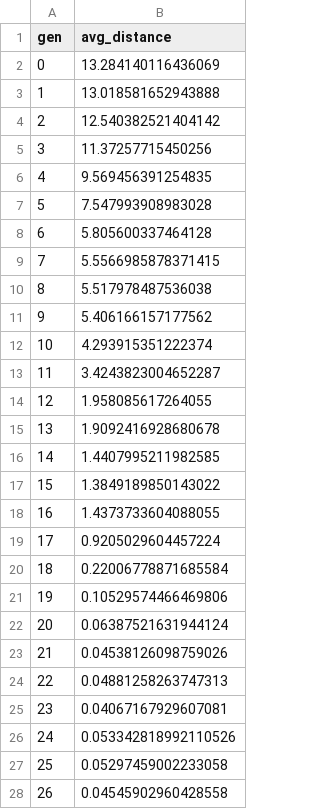
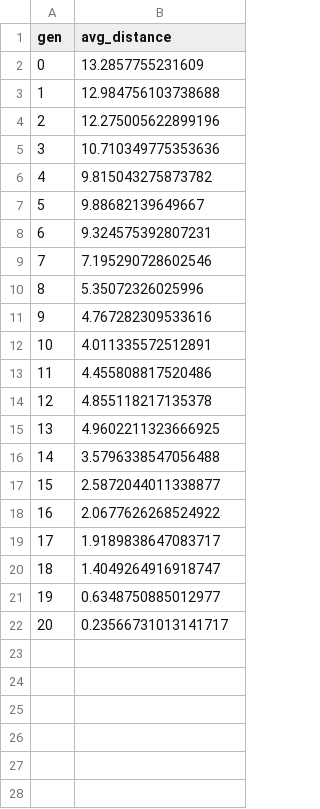
Before and after one commit to AveraGE0/EC2024, a CSV file: evoman_framework/experiment_nsga2/diversity_group_2.csv, drawn as a sheet; only a part is shown; the diff covers the shown part only.

```diff
--- a/evoman_framework/experiment_nsga2/diversity_group_2.csv
+++ b/evoman_framework/experiment_nsga2/diversity_group_2.csv
@@ -1,28 +1,22 @@
 gen,avg_distance
-0,13.284140116436069
-1,13.018581652943888
-2,12.540382521404142
-3,11.37257715450256
-4,9.569456391254835
-5,7.547993908983028
-6,5.805600337464128
-7,5.5566985878371415
-8,5.517978487536038
-9,5.406166157177562
-10,4.293915351222374
-11,3.4243823004652287
-12,1.958085617264055
-13,1.9092416928680678
-14,1.4407995211982585
-15,1.3849189850143022
-16,1.4373733604088055
-17,0.9205029604457224
-18,0.22006778871685584
-19,0.10529574466469806
-20,0.06387521631944124
-21,0.04538126098759026
-22,0.04881258263747313
-23,0.04067167929607081
-24,0.053342818992110526
-25,0.05297459002233058
-26,0.04545902960428558
+0,13.2857755231609
+1,12.984756103738688
+2,12.275005622899196
+3,10.710349775353636
+4,9.815043275873782
+5,9.88682139649667
+6,9.324575392807231
+7,7.195290728602546
+8,5.35072326025996
+9,4.767282309533616
+10,4.011335572512891
+11,4.455808817520486
+12,4.855118217135378
+13,4.9602211323666925
+14,3.5796338547056488
+15,2.5872044011338877
+16,2.0677626268524922
+17,1.9189838647083717
+18,1.4049264916918747
+19,0.6348750885012977
+20,0.23566731013141717
```
Also changed, not shown: 24 removed rows elsewhere in this file, evoman_framework/experiment_island_model/island_model_metrics.csv, evoman_framework/experiment_nsga2/diversity_group_1.csv, 16 other files.
